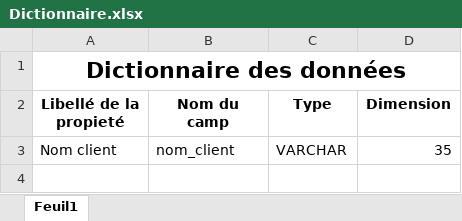
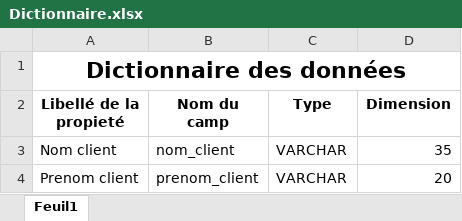
Before and after one commit to alejjimn/films, an Excel workbook: Dictionnaire.xlsx, sheet Feuil1, drawn as a sheet; values as stored, in another font and other column widths than the file's, no borders; the diff names each change by its address in the sheet, - before the commit and + after, or states it on an @@ line.

Commit message:
Agregar variables

```diff
--- a/Dictionnaire.xlsx (sheet Feuil1)
+++ b/Dictionnaire.xlsx (sheet Feuil1)
+row 4: Prenom client | prenom_client | VARCHAR | 20
```
